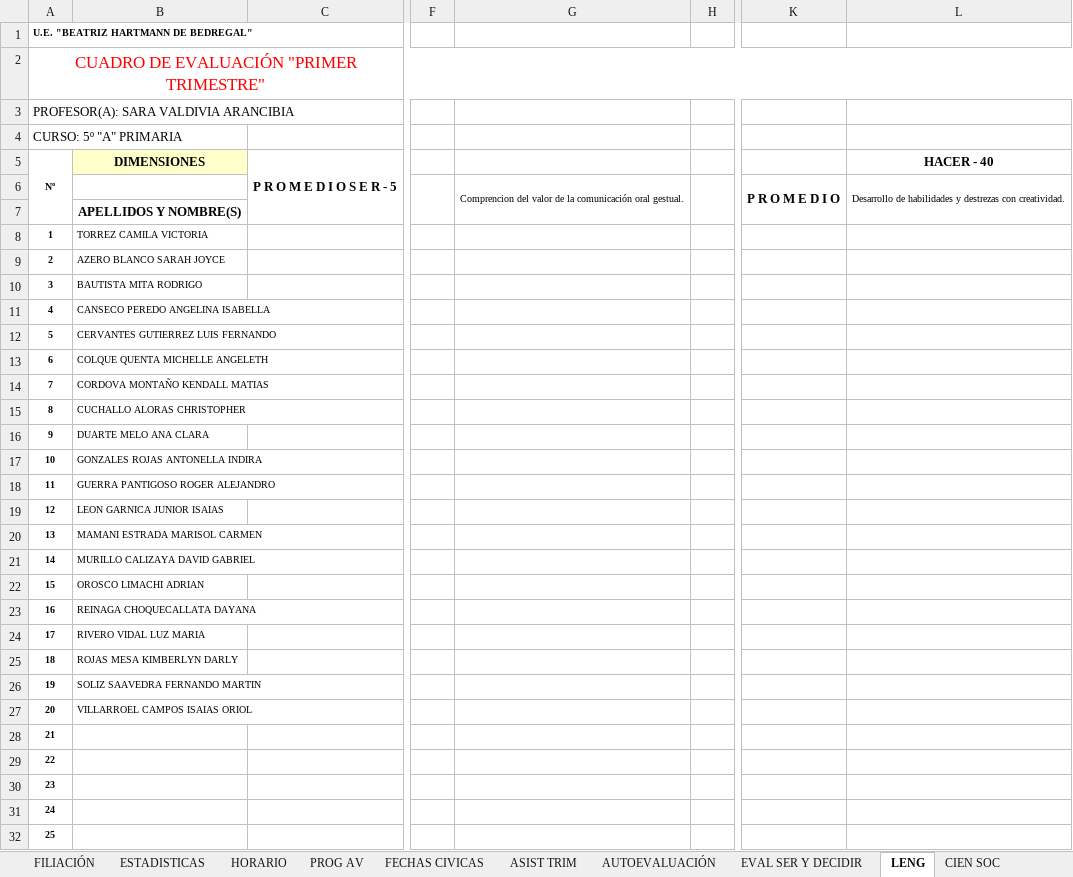
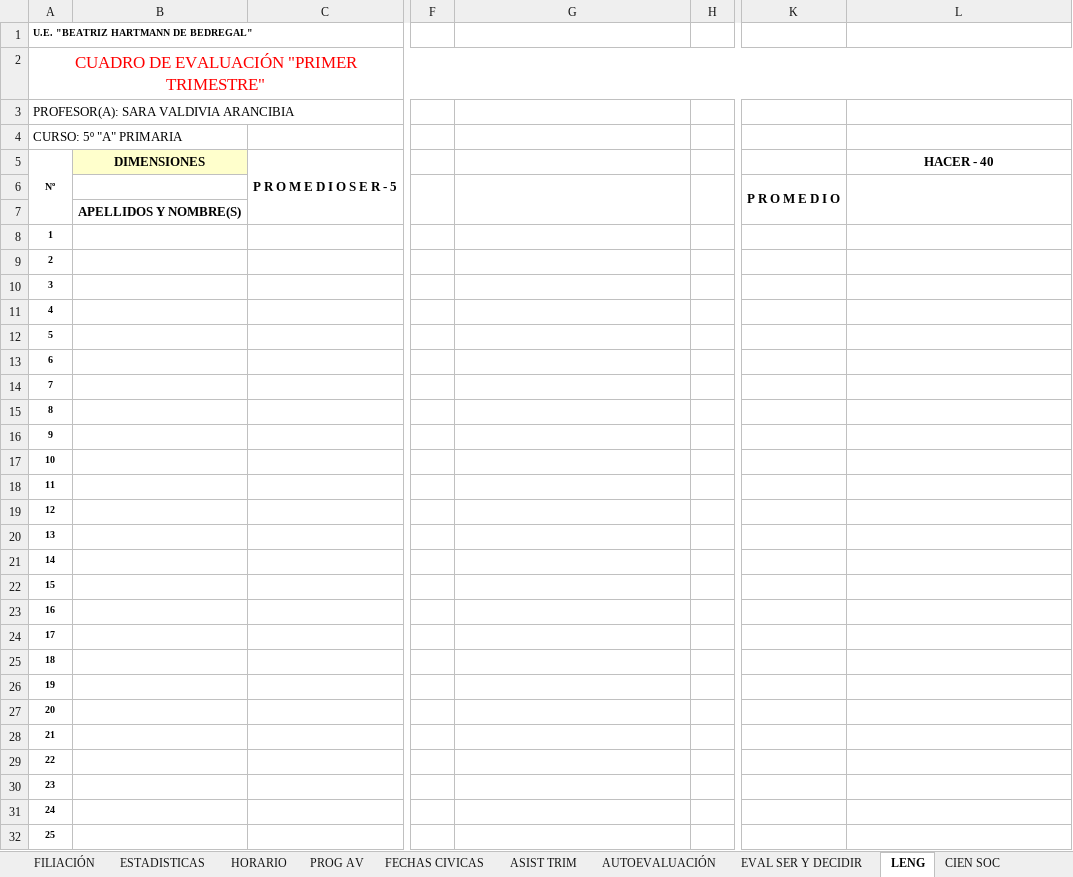
Before and after one commit to Merienda-Soft/EduFlujo-API, an Excel workbook: src/templates/_PRIMARIA REGISTRO_1_TRIMESTRE.xlsx, sheet LENG, drawn as a sheet; only a part is shown, gaps mark what is left out; values as stored, in another font and other column widths than the file's, no borders; charts and pictures and conditional formats not drawn; the diff names each change by its address in the sheet, - before the commit and + after, or states it on an @@ line.

```diff
--- a/src/templates/_PRIMARIA REGISTRO_1_TRIMESTRE.xlsx (sheet LENG)
+++ b/src/templates/_PRIMARIA REGISTRO_1_TRIMESTRE.xlsx (sheet LENG)
-G6: Comprencion del valor de la comunicación oral gestual.
+G6: (empty)
-L6: Desarrollo de habilidades y destrezas con creatividad.
+L6: (empty)
-B8: TORREZ CAMILA VICTORIA
+B8: (empty)
-B9: AZERO BLANCO SARAH JOYCE
+B9: (empty)
-B10: BAUTISTA MITA RODRIGO
+B10: (empty)
-B11: CANSECO PEREDO ANGELINA ISABELLA
+B11: (empty)
-B12: CERVANTES GUTIERREZ LUIS FERNANDO
+B12: (empty)
-B13: COLQUE QUENTA MICHELLE ANGELETH
+B13: (empty)
-B14: CORDOVA MONTAÑO KENDALL MATIAS
+B14: (empty)
-B15: CUCHALLO ALORAS CHRISTOPHER
+B15: (empty)
-B16: DUARTE MELO ANA CLARA
+B16: (empty)
-B17: GONZALES ROJAS ANTONELLA INDIRA
+B17: (empty)
-B18: GUERRA PANTIGOSO ROGER ALEJANDRO
+B18: (empty)
-B19: LEON GARNICA JUNIOR ISAIAS
+B19: (empty)
-B20: MAMANI ESTRADA MARISOL CARMEN
+B20: (empty)
-B21: MURILLO CALIZAYA DAVID GABRIEL
+B21: (empty)
-B22: OROSCO LIMACHI ADRIAN
+B22: (empty)
-B23: REINAGA CHOQUECALLATA DAYANA
+B23: (empty)
-B24: RIVERO VIDAL LUZ MARIA
+B24: (empty)
-B25: ROJAS MESA KIMBERLYN DARLY
+B25: (empty)
-B26: SOLIZ SAAVEDRA FERNANDO MARTIN
+B26: (empty)
-B27: VILLARROEL CAMPOS ISAIAS ORIOL
+B27: (empty)
```
Also changed, not shown: sheet FILIACIÓN, sheet ESTADISTICAS, sheet ASIST TRIM, sheet AUTOEVALUACIÓN, sheet DIARIO, sheet REV DE ARCHIV, 15 more sheets, formulas that keep their value, hidden cells, charts or pictures.
